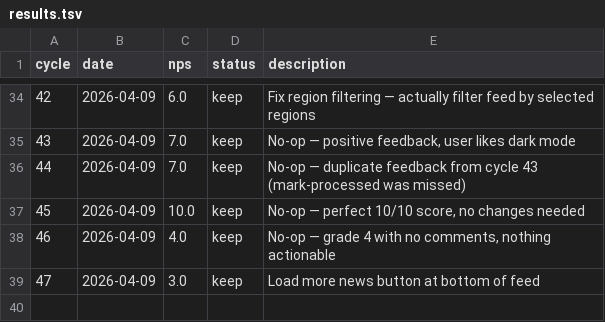
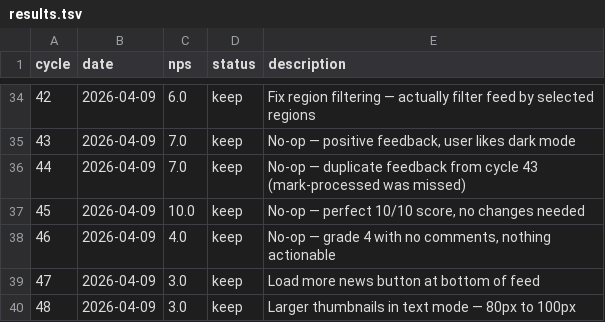
Before and after one commit to fabriciobloisi/AutoPMF, a TSV file: results.tsv, drawn as a sheet; only a part is shown, gaps mark what is left out; the diff names each change by its address in the sheet, - before the commit and + after, or states it on an @@ line.

Commit message:
AutoLoop cycle 48: update logs

```diff
--- a/results.tsv
+++ b/results.tsv
+row 40: 48 | 2026-04-09 | 3.0 | keep | Larger thumbnails in text mode — 80px to 100px
```
Also changed, not shown: 2 other files.
